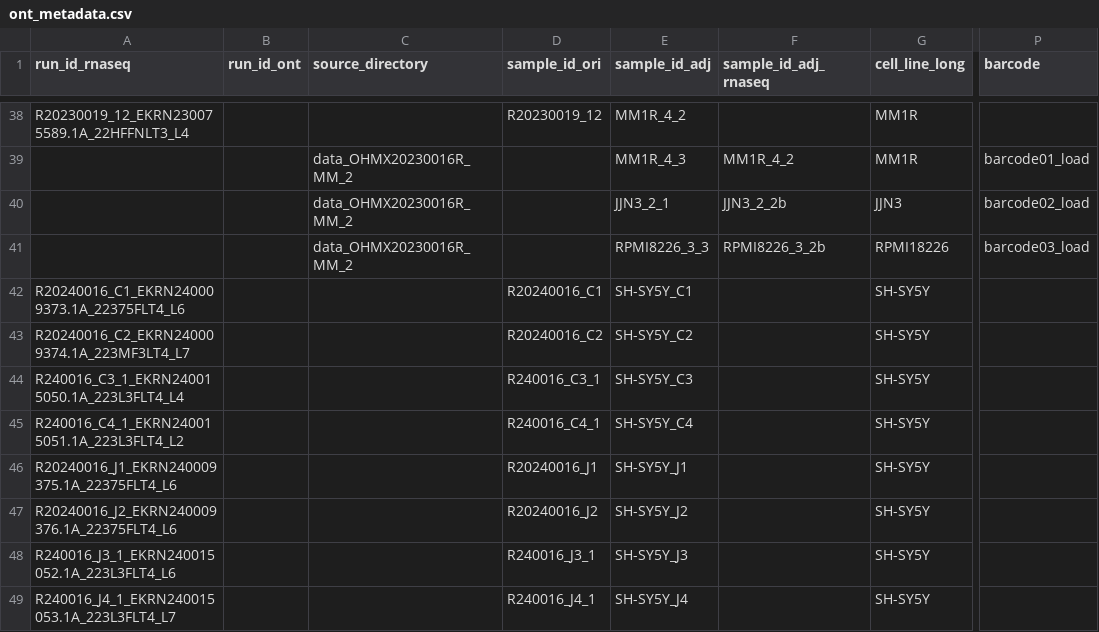
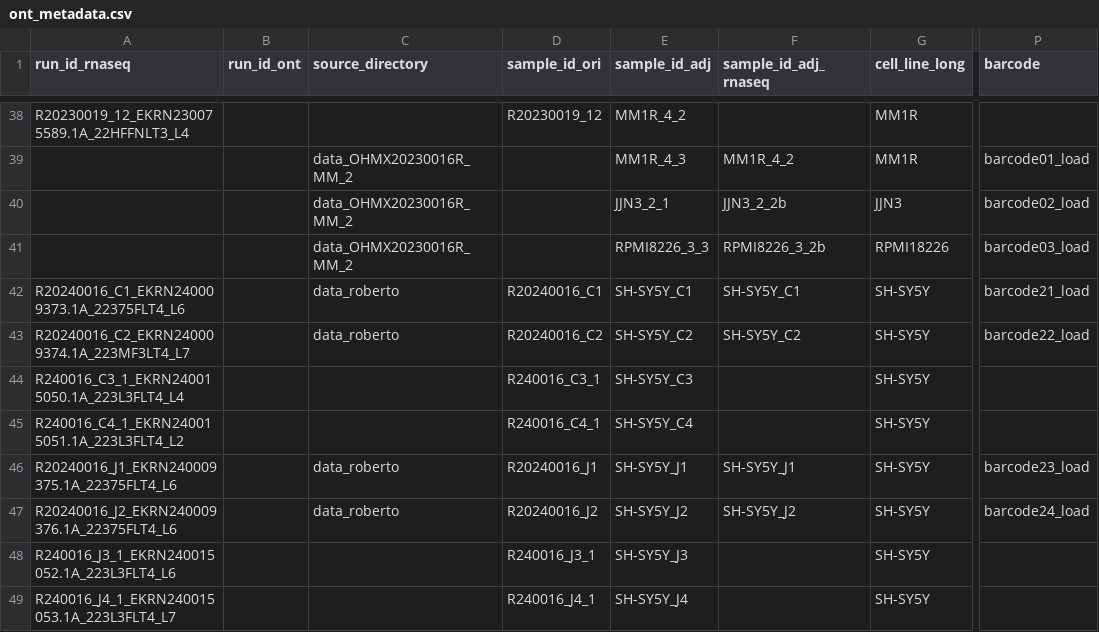
Before and after one commit to Lucmeister55/MT_rnaquant, a CSV file: ont_metadata.csv, drawn as a sheet; only a part is shown, gaps mark what is left out; the diff names each change by its address in the sheet, - before the commit and + after, or states it on an @@ line.

Commit message:
Update ont_metadata.csv

```diff
--- a/ont_metadata.csv
+++ b/ont_metadata.csv
-C42:C43 (source_directory): (empty)
+C42:C43 (source_directory): data_roberto
-F42 (sample_id_adj_rnaseq): (empty)
+F42 (sample_id_adj_rnaseq): SH-SY5Y_C1
-P42 (barcode): (empty)
+P42 (barcode): barcode21_load
-F43 (sample_id_adj_rnaseq): (empty)
+F43 (sample_id_adj_rnaseq): SH-SY5Y_C2
-P43 (barcode): (empty)
+P43 (barcode): barcode22_load
-C46:C47 (source_directory): (empty)
+C46:C47 (source_directory): data_roberto
-F46 (sample_id_adj_rnaseq): (empty)
+F46 (sample_id_adj_rnaseq): SH-SY5Y_J1
-P46 (barcode): (empty)
+P46 (barcode): barcode23_load
-F47 (sample_id_adj_rnaseq): (empty)
+F47 (sample_id_adj_rnaseq): SH-SY5Y_J2
-P47 (barcode): (empty)
+P47 (barcode): barcode24_load
```
